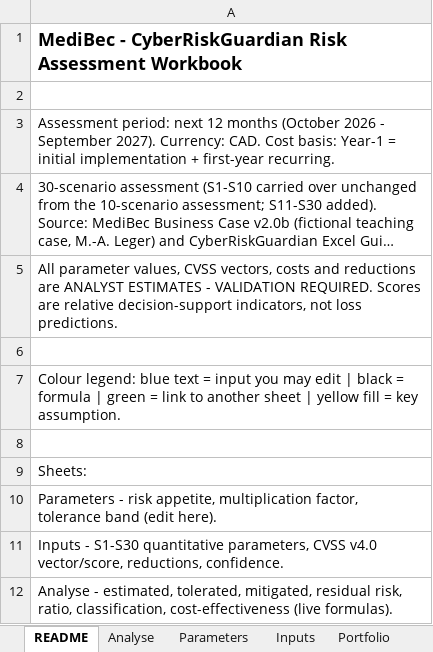
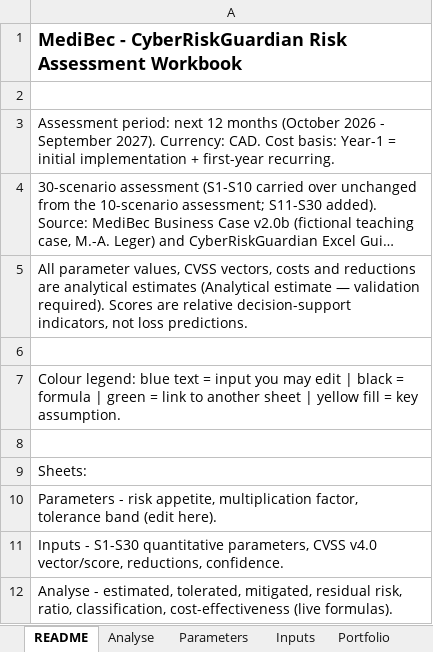
Before and after one commit to ITriskMgr/CyberRiskGuardian, an Excel workbook: examples/medibec/deliverables/MediBec_CyberRiskGuardian_Workbook_30.xlsx, sheet README, drawn as a sheet; only a part is shown; long unchanged cells end in …; values as stored, in another font and other column widths than the file's, no borders; the diff names each change by its address in the sheet, - before the commit and + after, or states it on an @@ line.

```diff
--- a/examples/medibec/deliverables/MediBec_CyberRiskGuardian_Workbook_30.xlsx (sheet README)
+++ b/examples/medibec/deliverables/MediBec_CyberRiskGuardian_Workbook_30.xlsx (sheet README)
-A5: …reductions are ANALYST ESTIMATES - VALIDATION REQUIRED. Scores are…
+A5: …reductions are analytical estimates (Analytical estimate — validation required). Scores are…
```
Also changed, not shown: sheet Analyse, sheet Sensitivity, sheet Scenarios, sheet Inputs, sheet Parameters, sheet Evidence, 1 more sheet, examples/medibec/deliverables/MediBec_CyberRiskGuardian_Workbook.xlsx, examples/medibec/deliverables/MediBec_CyberRiskGuardian_Workbook_30_Budget.xlsx, 28 other files.
